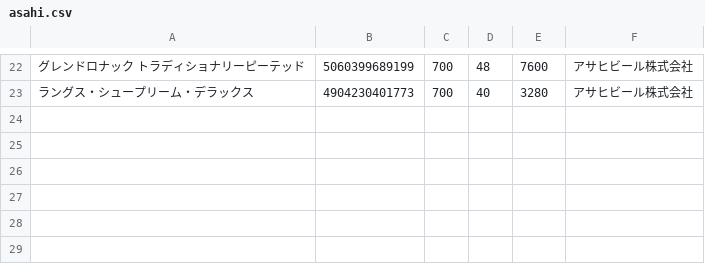
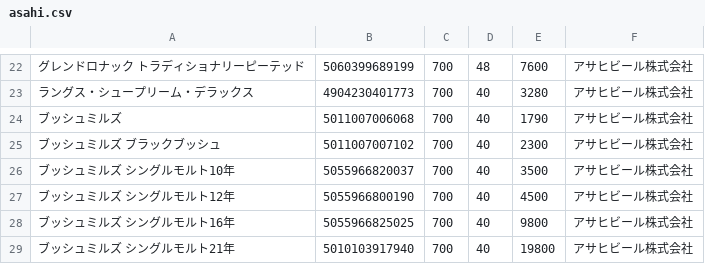
Before and after one commit to LamiumAmplexicaule/Whisky, a CSV file: csv/asahi.csv, drawn as a sheet; only a part is shown, gaps mark what is left out.

Commit message:
Add Bushmills

```diff
--- a/csv/asahi.csv
+++ b/csv/asahi.csv
@@ -23 +23,7 @@
 ラングス・シュープリーム・デラックス, 4904230401773, 700, 40, 3280, アサヒビール株式会社
+ブッシュミルズ, 5011007006068, 700, 40, 1790, アサヒビール株式会社
+ブッシュミルズ ブラックブッシュ, 5011007007102, 700, 40, 2300, アサヒビール株式会社
+ブッシュミルズ シングルモルト10年, 5055966820037, 700, 40, 3500, アサヒビール株式会社
+ブッシュミルズ シングルモルト12年, 5055966800190, 700, 40, 4500, アサヒビール株式会社
+ブッシュミルズ シングルモルト16年, 5055966825025, 700, 40, 9800, アサヒビール株式会社
+ブッシュミルズ シングルモルト21年, 5010103917940, 700, 40, 19800, アサヒビール株式会社
```
